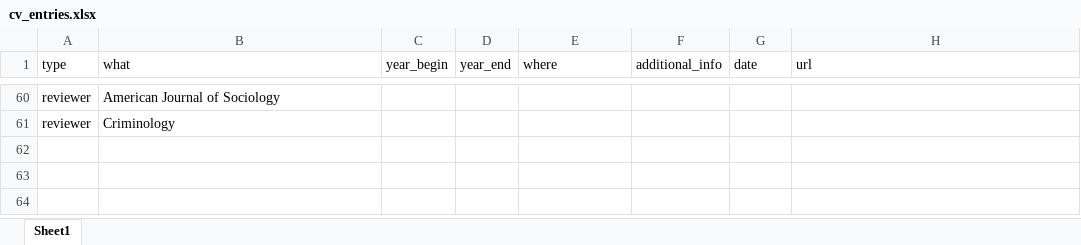
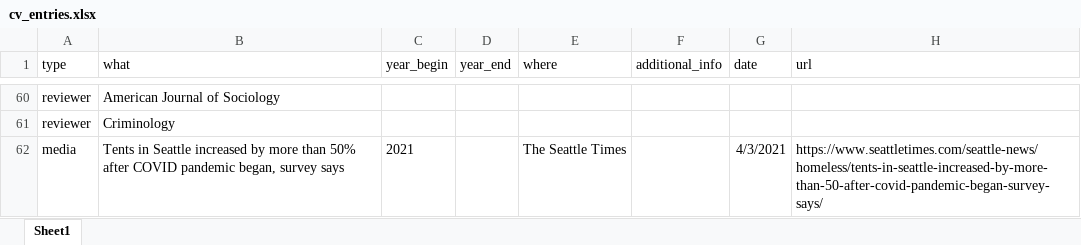
Before and after one commit to clanfear/ccl_cv, an Excel workbook: cv_data/cv_entries.xlsx, sheet Sheet1, drawn as a sheet; only a part is shown, gaps mark what is left out; values as stored, in another font and other column widths than the file's, no borders; the diff names each change by its address in the sheet, - before the commit and + after, or states it on an @@ line.

Commit message:
Media update

```diff
--- a/cv_data/cv_entries.xlsx (sheet Sheet1)
+++ b/cv_data/cv_entries.xlsx (sheet Sheet1)
+row 62: media | Tents in Seattle increased by more than 50% after COVID pandemic began, survey says | 2021 |  | The Seattle Times |  | 4/3/2021 | https://www.seattletimes.com/seattle-news/homeless/tents-in-seattle-increased-by-more-than-50-after-covid-pandemic-began-survey-says/
```
Also changed, not shown: 1 other file.
